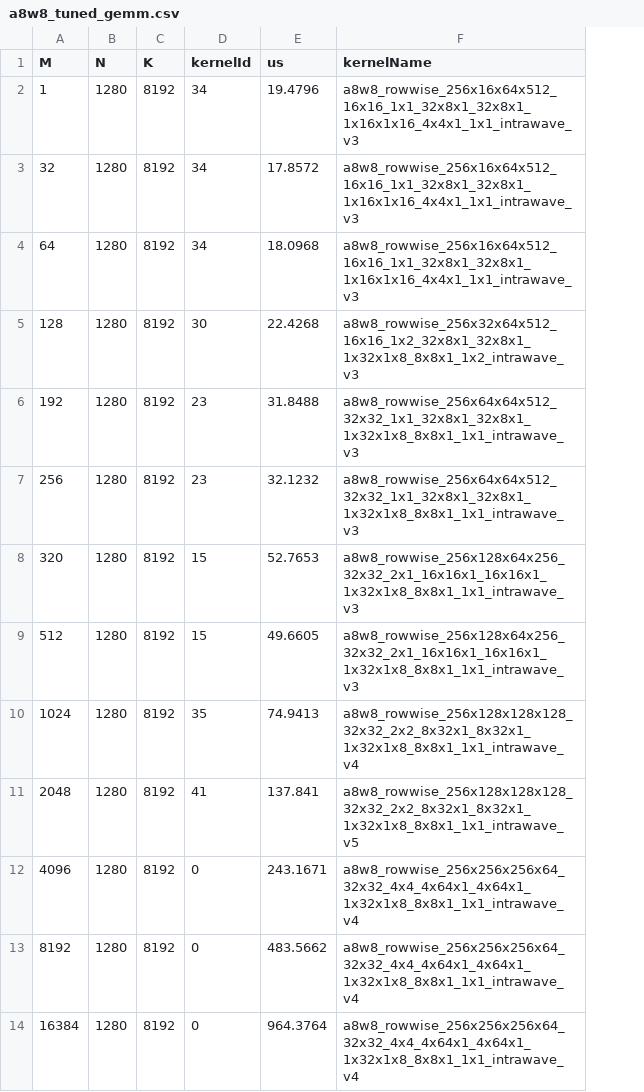
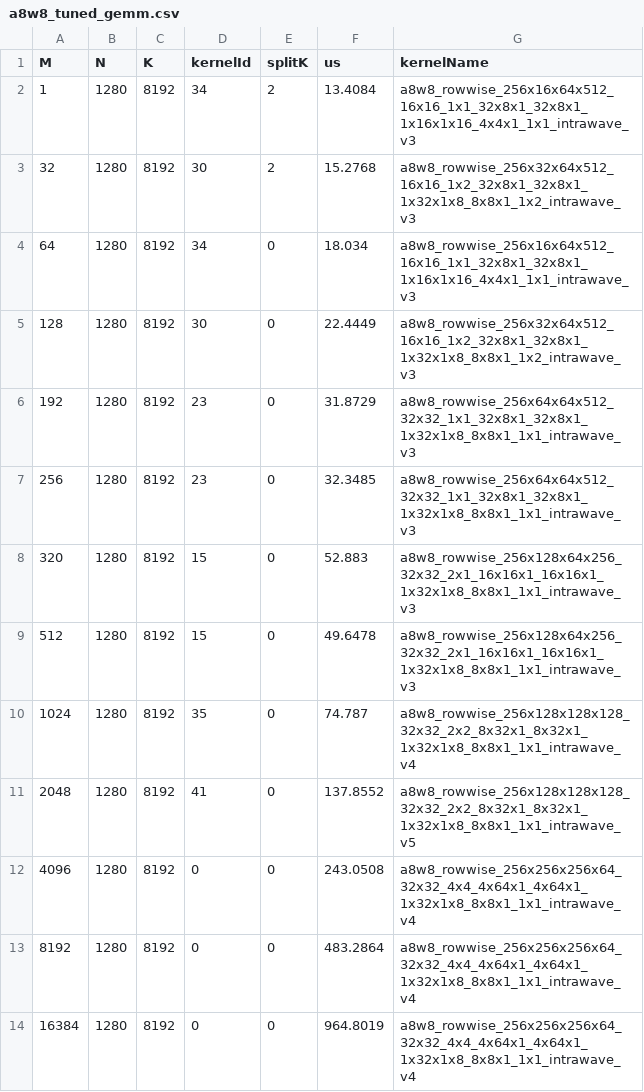
Before and after one commit to zjing14/aiter, a CSV file: ater/configs/a8w8_tuned_gemm.csv, drawn as a sheet; only a part is shown; addresses are those after the commit; the diff covers the shown part only; the diff names each change by its address in the sheet, - before the commit and + after, or states it on an @@ line.

Commit message:
add ck gemm a8w8 splitK (#30)

```diff
--- a/ater/configs/a8w8_tuned_gemm.csv
+++ b/ater/configs/a8w8_tuned_gemm.csv
+column E (splitK), rows 2-14: 2 | 2 | 0 | 0 | 0 | 0 | 0 | 0 | 0 | 0 | 0 | 0 | 0
-F2 (us): 19.4796
+F2 (us): 13.4084
-D3 (kernelId): 34
+D3 (kernelId): 30
-F3 (us): 17.8572
+F3 (us): 15.2768
-G3 (kernelName): a8w8_rowwise_256x16x64x512_16x16_1x1_32x8x1_32x8x1_1x16x1x16_4x4x1_1x1_intrawave_v3
+G3 (kernelName): a8w8_rowwise_256x32x64x512_16x16_1x2_32x8x1_32x8x1_1x32x1x8_8x8x1_1x2_intrawave_v3
-F4 (us): 18.0968
+F4 (us): 18.034
-F5 (us): 22.4268
+F5 (us): 22.4449
-F6 (us): 31.8488
+F6 (us): 31.8729
-F7 (us): 32.1232
+F7 (us): 32.3485
-F8 (us): 52.7653
+F8 (us): 52.883
-F9 (us): 49.6605
+F9 (us): 49.6478
-F10 (us): 74.9413
+F10 (us): 74.787
-F11 (us): 137.841
+F11 (us): 137.8552
-F12 (us): 243.1671
+F12 (us): 243.0508
-F13 (us): 483.5662
+F13 (us): 483.2864
-F14 (us): 964.3764
+F14 (us): 964.8019
```
Also changed, not shown: 15 edited cells elsewhere in this file, 12 other files.
